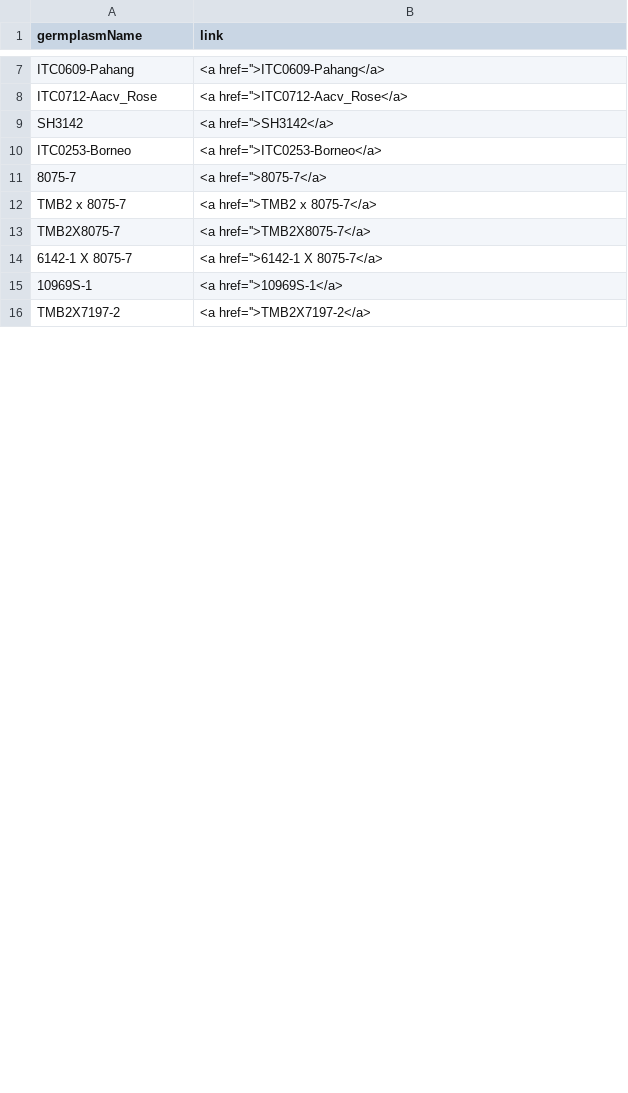
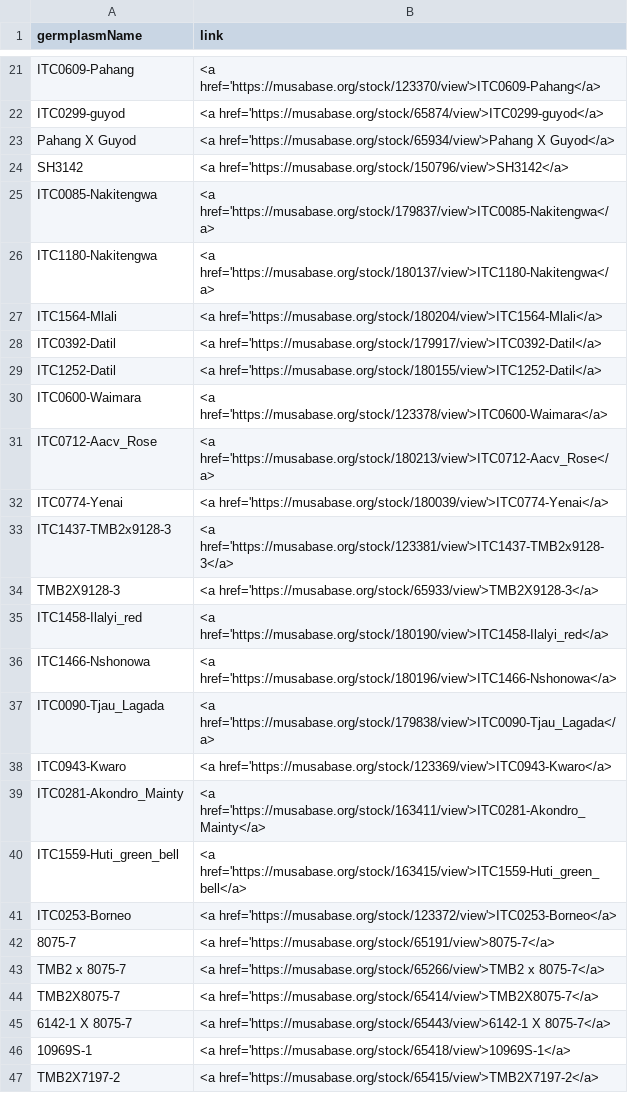
Before and after one commit to mkaranja/BTracT, a CSV file: data/accessions_links_in_musabase.csv, drawn as a sheet; only a part is shown, gaps mark what is left out; removed rows and columns are numbered as before the commit, all else as after; the diff covers the shown part only; the diff names each change by its address in the sheet, - before the commit and + after, or states it on an @@ line.

```diff
--- a/data/accessions_links_in_musabase.csv
+++ b/data/accessions_links_in_musabase.csv
-B21 (link): <a href=''>ITC0609-Pahang</a>
+B21 (link): <a href='https://musabase.org/stock/123370/view'>ITC0609-Pahang</a>
+row 22: ITC0299-guyod | <a href='https://musabase.org/stock/65874/view'>ITC0299-guyod</a>
+row 23: Pahang X Guyod | <a href='https://musabase.org/stock/65934/view'>Pahang X Guyod</a>
+row 24: SH3142 | <a href='https://musabase.org/stock/150796/view'>SH3142</a>
+row 25: ITC0085-Nakitengwa | <a href='https://musabase.org/stock/179837/view'>ITC0085-Nakitengwa</a>
+row 26: ITC1180-Nakitengwa | <a href='https://musabase.org/stock/180137/view'>ITC1180-Nakitengwa</a>
+row 27: ITC1564-Mlali | <a href='https://musabase.org/stock/180204/view'>ITC1564-Mlali</a>
+row 28: ITC0392-Datil | <a href='https://musabase.org/stock/179917/view'>ITC0392-Datil</a>
+row 29: ITC1252-Datil | <a href='https://musabase.org/stock/180155/view'>ITC1252-Datil</a>
+row 30: ITC0600-Waimara | <a href='https://musabase.org/stock/123378/view'>ITC0600-Waimara</a>
-B31 (link): <a href=''>ITC0712-Aacv_Rose</a>
+B31 (link): <a href='https://musabase.org/stock/180213/view'>ITC0712-Aacv_Rose</a>
-row 9: SH3142 | <a href=''>SH3142</a>
+row 32: ITC0774-Yenai | <a href='https://musabase.org/stock/180039/view'>ITC0774-Yenai</a>
+row 33: ITC1437-TMB2x9128-3 | <a href='https://musabase.org/stock/123381/view'>ITC1437-TMB2x9128-3</a>
+row 34: TMB2X9128-3 | <a href='https://musabase.org/stock/65933/view'>TMB2X9128-3</a>
+row 35: ITC1458-Ilalyi_red | <a href='https://musabase.org/stock/180190/view'>ITC1458-Ilalyi_red</a>
+row 36: ITC1466-Nshonowa | <a href='https://musabase.org/stock/180196/view'>ITC1466-Nshonowa</a>
+row 37: ITC0090-Tjau_Lagada | <a href='https://musabase.org/stock/179838/view'>ITC0090-Tjau_Lagada</a>
+row 38: ITC0943-Kwaro | <a href='https://musabase.org/stock/123369/view'>ITC0943-Kwaro</a>
+row 39: ITC0281-Akondro_Mainty | <a href='https://musabase.org/stock/163411/view'>ITC0281-Akondro_Mainty</a>
+row 40: ITC1559-Huti_green_bell | <a href='https://musabase.org/stock/163415/view'>ITC1559-Huti_green_bell</a>
-B41 (link): <a href=''>ITC0253-Borneo</a>
+B41 (link): <a href='https://musabase.org/stock/123372/view'>ITC0253-Borneo</a>
-B42 (link): <a href=''>8075-7</a>
+B42 (link): <a href='https://musabase.org/stock/65191/view'>8075-7</a>
-B43 (link): <a href=''>TMB2 x 8075-7</a>
+B43 (link): <a href='https://musabase.org/stock/65266/view'>TMB2 x 8075-7</a>
-B44 (link): <a href=''>TMB2X8075-7</a>
+B44 (link): <a href='https://musabase.org/stock/65414/view'>TMB2X8075-7</a>
-B45 (link): <a href=''>6142-1 X 8075-7</a>
+B45 (link): <a href='https://musabase.org/stock/65443/view'>6142-1 X 8075-7</a>
-B46 (link): <a href=''>10969S-1</a>
+B46 (link): <a href='https://musabase.org/stock/65418/view'>10969S-1</a>
-B47 (link): <a href=''>TMB2X7197-2</a>
+B47 (link): <a href='https://musabase.org/stock/65415/view'>TMB2X7197-2</a>
```
Also changed, not shown: 16 added rows, 2 removed rows and 29 edited cells elsewhere in this file, 33 other files.
